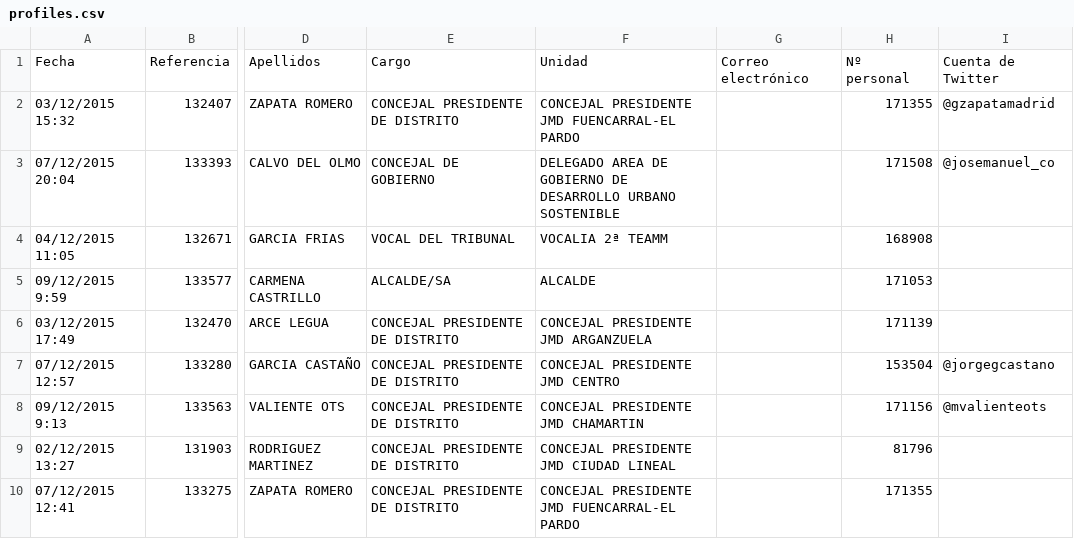
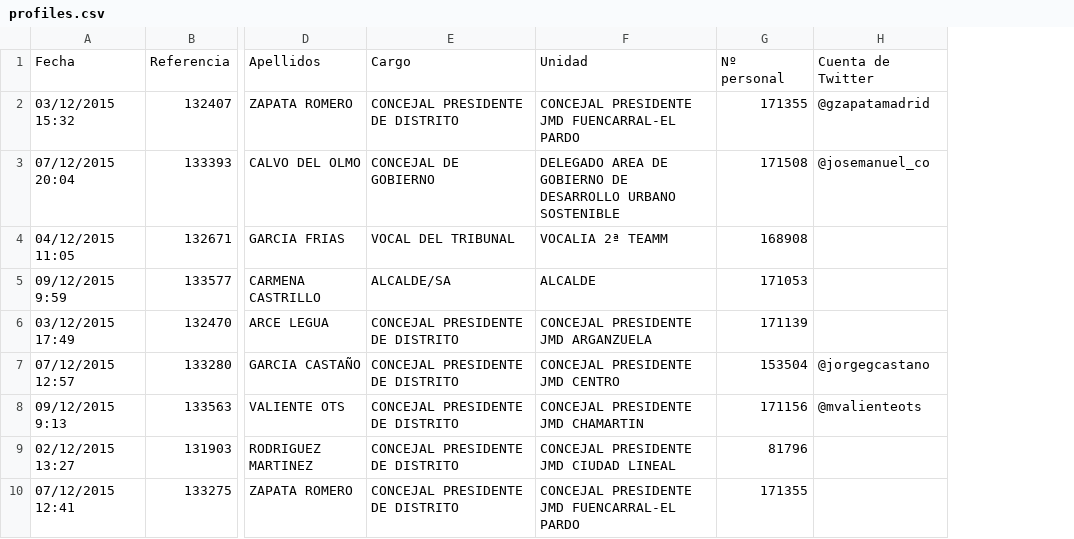
Before and after one commit to wairbut-m2c/transparencia, a CSV file: import-data/profiles.csv, drawn as a sheet; only a part is shown, gaps mark what is left out; removed rows and columns are numbered as before the commit, all else as after; the diff covers the shown part only; the diff names each change by its address in the sheet, - before the commit and + after, or states it on an @@ line.

Commit message:
adds two new directives and removes the empty "email" column from profiles.csv

```diff
--- a/import-data/profiles.csv
+++ b/import-data/profiles.csv
-column G, row 1: Correo electrónico
```
Also changed, not shown: 2 added rows elsewhere in this file.
